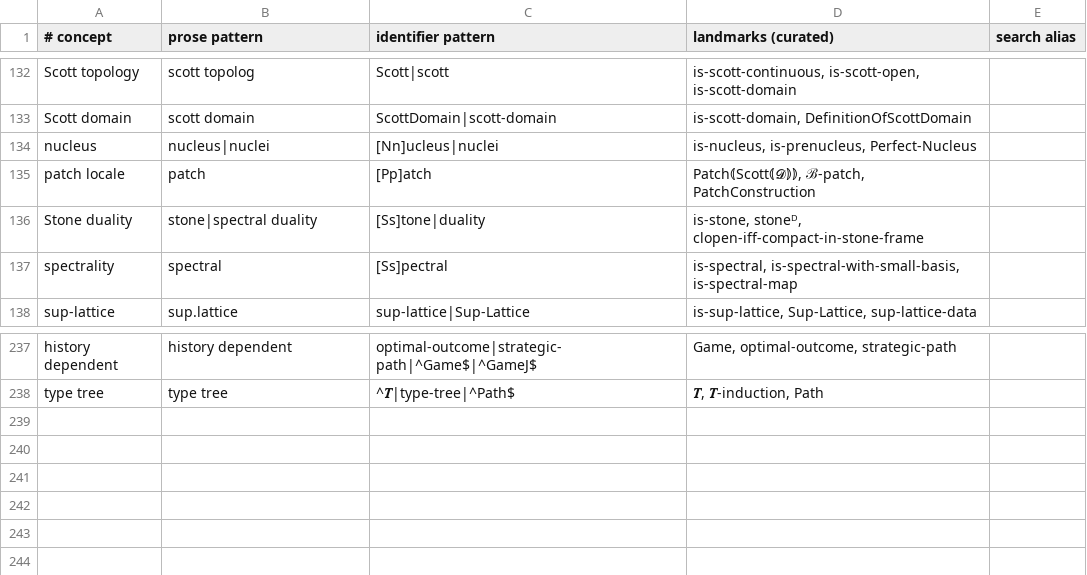
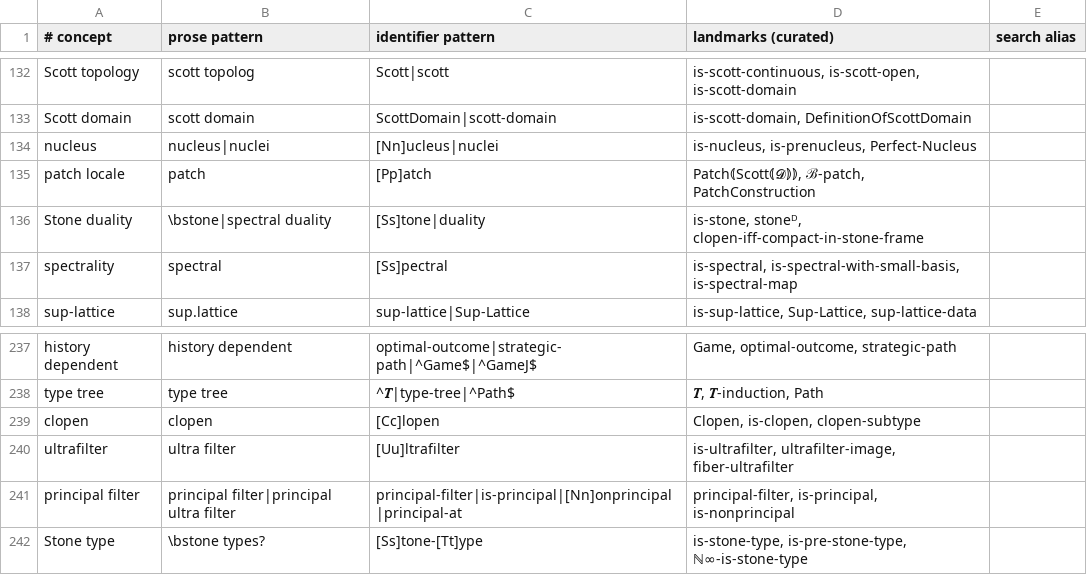
Before and after one commit to martinescardo/TypeTopologySearch, a TSV file: concepts.tsv, drawn as a sheet; only a part is shown, gaps mark what is left out.

Commit message:
add clopen, ultrafilter, principal filter and Stone type, and keep Johnstone out of Stone duality

```diff
--- a/concepts.tsv
+++ b/concepts.tsv
@@ -135,3 +135,3 @@ nucleus	nucleus|nuclei	[Nn]ucleus|nuclei	is-nucleus, is-prenucleus, Perfect-Nucl
 patch locale	patch	[Pp]atch	Patch⦅Scott⦅𝓓⦆⦆, ℬ-patch, PatchConstruction
-Stone duality	stone|spectral duality	[Ss]tone|duality	is-stone, stoneᴰ, clopen-iff-compact-in-stone-frame
+Stone duality	\bstone|spectral duality	[Ss]tone|duality	is-stone, stoneᴰ, clopen-iff-compact-in-stone-frame
 spectrality	spectral	[Ss]pectral	is-spectral, is-spectral-with-small-basis, is-spectral-map
@@ -238 +238,5 @@ history dependent	history dependent	optimal-outcome|strategic-path|^Game$|^GameJ
 type tree	type tree	^𝑻|type-tree|^Path$	𝑻, 𝑻-induction, Path
+clopen	clopen	[Cc]lopen	Clopen, is-clopen, clopen-subtype
+ultrafilter	ultra filter	[Uu]ltrafilter	is-ultrafilter, ultrafilter-image, fiber-ultrafilter
+principal filter	principal filter|principal ultra filter	principal-filter|is-principal|[Nn]onprincipal|principal-at	principal-filter, is-principal, is-nonprincipal
+Stone type	\bstone types?	[Ss]tone-[Tt]ype	is-stone-type, is-pre-stone-type, ℕ∞-is-stone-type
```
